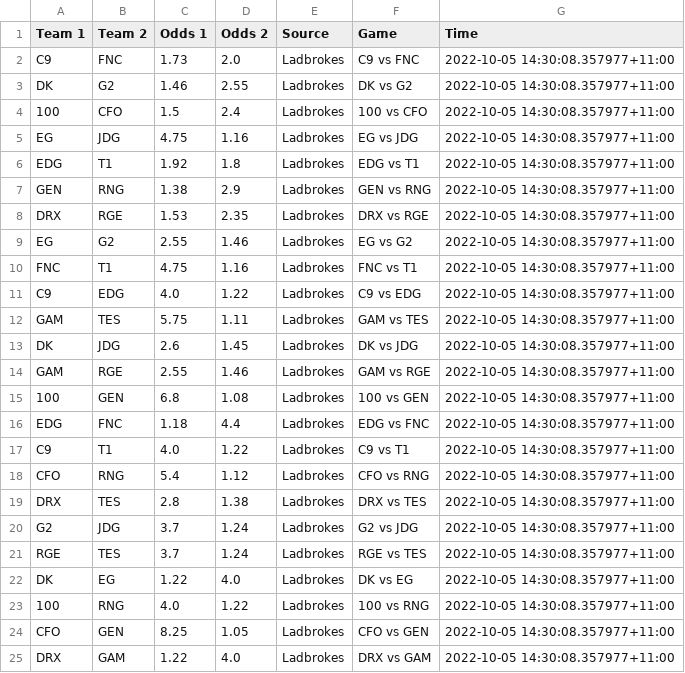
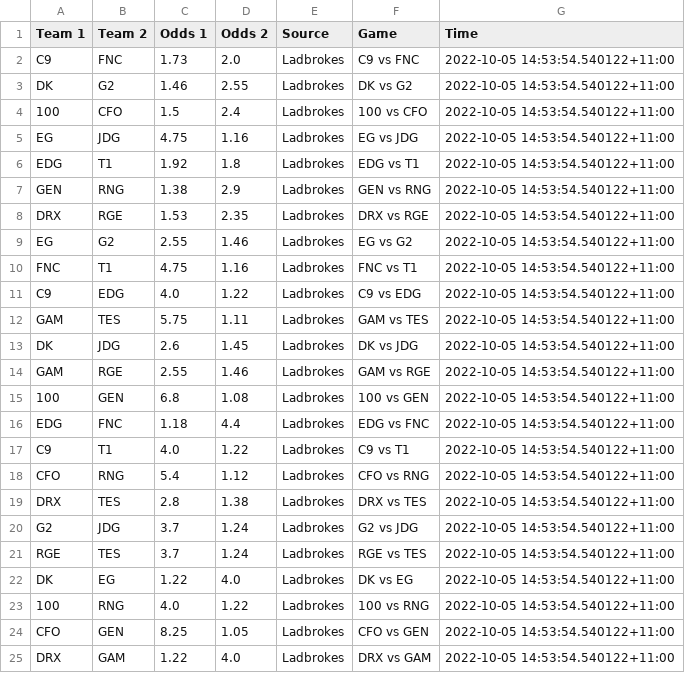
Before and after one commit to Kaltzisp/ArbBetting, a CSV file: data/Ladbrokes.csv, drawn as a sheet.

```diff
--- a/data/Ladbrokes.csv
+++ b/data/Ladbrokes.csv
@@ -1,25 +1,25 @@
 Team 1,Team 2,Odds 1,Odds 2,Source,Game,Time
-C9,FNC,1.73,2.0,Ladbrokes,C9 vs FNC,2022-10-05 14:30:08.357977+11:00
-DK,G2,1.46,2.55,Ladbrokes,DK vs G2,2022-10-05 14:30:08.357977+11:00
-100,CFO,1.5,2.4,Ladbrokes,100 vs CFO,2022-10-05 14:30:08.357977+11:00
-EG,JDG,4.75,1.16,Ladbrokes,EG vs JDG,2022-10-05 14:30:08.357977+11:00
-EDG,T1,1.92,1.8,Ladbrokes,EDG vs T1,2022-10-05 14:30:08.357977+11:00
-GEN,RNG,1.38,2.9,Ladbrokes,GEN vs RNG,2022-10-05 14:30:08.357977+11:00
-DRX,RGE,1.53,2.35,Ladbrokes,DRX vs RGE,2022-10-05 14:30:08.357977+11:00
-EG,G2,2.55,1.46,Ladbrokes,EG vs G2,2022-10-05 14:30:08.357977+11:00
-FNC,T1,4.75,1.16,Ladbrokes,FNC vs T1,2022-10-05 14:30:08.357977+11:00
-C9,EDG,4.0,1.22,Ladbrokes,C9 vs EDG,2022-10-05 14:30:08.357977+11:00
-GAM,TES,5.75,1.11,Ladbrokes,GAM vs TES,2022-10-05 14:30:08.357977+11:00
-DK,JDG,2.6,1.45,Ladbrokes,DK vs JDG,2022-10-05 14:30:08.357977+11:00
-GAM,RGE,2.55,1.46,Ladbrokes,GAM vs RGE,2022-10-05 14:30:08.357977+11:00
-100,GEN,6.8,1.08,Ladbrokes,100 vs GEN,2022-10-05 14:30:08.357977+11:00
-EDG,FNC,1.18,4.4,Ladbrokes,EDG vs FNC,2022-10-05 14:30:08.357977+11:00
-C9,T1,4.0,1.22,Ladbrokes,C9 vs T1,2022-10-05 14:30:08.357977+11:00
-CFO,RNG,5.4,1.12,Ladbrokes,CFO vs RNG,2022-10-05 14:30:08.357977+11:00
-DRX,TES,2.8,1.38,Ladbrokes,DRX vs TES,2022-10-05 14:30:08.357977+11:00
-G2,JDG,3.7,1.24,Ladbrokes,G2 vs JDG,2022-10-05 14:30:08.357977+11:00
-RGE,TES,3.7,1.24,Ladbrokes,RGE vs TES,2022-10-05 14:30:08.357977+11:00
-DK,EG,1.22,4.0,Ladbrokes,DK vs EG,2022-10-05 14:30:08.357977+11:00
-100,RNG,4.0,1.22,Ladbrokes,100 vs RNG,2022-10-05 14:30:08.357977+11:00
-CFO,GEN,8.25,1.05,Ladbrokes,CFO vs GEN,2022-10-05 14:30:08.357977+11:00
-DRX,GAM,1.22,4.0,Ladbrokes,DRX vs GAM,2022-10-05 14:30:08.357977+11:00
+C9,FNC,1.73,2.0,Ladbrokes,C9 vs FNC,2022-10-05 14:53:54.540122+11:00
+DK,G2,1.46,2.55,Ladbrokes,DK vs G2,2022-10-05 14:53:54.540122+11:00
+100,CFO,1.5,2.4,Ladbrokes,100 vs CFO,2022-10-05 14:53:54.540122+11:00
+EG,JDG,4.75,1.16,Ladbrokes,EG vs JDG,2022-10-05 14:53:54.540122+11:00
+EDG,T1,1.92,1.8,Ladbrokes,EDG vs T1,2022-10-05 14:53:54.540122+11:00
+GEN,RNG,1.38,2.9,Ladbrokes,GEN vs RNG,2022-10-05 14:53:54.540122+11:00
+DRX,RGE,1.53,2.35,Ladbrokes,DRX vs RGE,2022-10-05 14:53:54.540122+11:00
+EG,G2,2.55,1.46,Ladbrokes,EG vs G2,2022-10-05 14:53:54.540122+11:00
+FNC,T1,4.75,1.16,Ladbrokes,FNC vs T1,2022-10-05 14:53:54.540122+11:00
+C9,EDG,4.0,1.22,Ladbrokes,C9 vs EDG,2022-10-05 14:53:54.540122+11:00
+GAM,TES,5.75,1.11,Ladbrokes,GAM vs TES,2022-10-05 14:53:54.540122+11:00
+DK,JDG,2.6,1.45,Ladbrokes,DK vs JDG,2022-10-05 14:53:54.540122+11:00
+GAM,RGE,2.55,1.46,Ladbrokes,GAM vs RGE,2022-10-05 14:53:54.540122+11:00
+100,GEN,6.8,1.08,Ladbrokes,100 vs GEN,2022-10-05 14:53:54.540122+11:00
+EDG,FNC,1.18,4.4,Ladbrokes,EDG vs FNC,2022-10-05 14:53:54.540122+11:00
+C9,T1,4.0,1.22,Ladbrokes,C9 vs T1,2022-10-05 14:53:54.540122+11:00
+CFO,RNG,5.4,1.12,Ladbrokes,CFO vs RNG,2022-10-05 14:53:54.540122+11:00
+DRX,TES,2.8,1.38,Ladbrokes,DRX vs TES,2022-10-05 14:53:54.540122+11:00
+G2,JDG,3.7,1.24,Ladbrokes,G2 vs JDG,2022-10-05 14:53:54.540122+11:00
+RGE,TES,3.7,1.24,Ladbrokes,RGE vs TES,2022-10-05 14:53:54.540122+11:00
+DK,EG,1.22,4.0,Ladbrokes,DK vs EG,2022-10-05 14:53:54.540122+11:00
+100,RNG,4.0,1.22,Ladbrokes,100 vs RNG,2022-10-05 14:53:54.540122+11:00
+CFO,GEN,8.25,1.05,Ladbrokes,CFO vs GEN,2022-10-05 14:53:54.540122+11:00
+DRX,GAM,1.22,4.0,Ladbrokes,DRX vs GAM,2022-10-05 14:53:54.540122+11:00
```
Also changed, not shown: comb.csv, data/Neds.csv, 6 other files.
